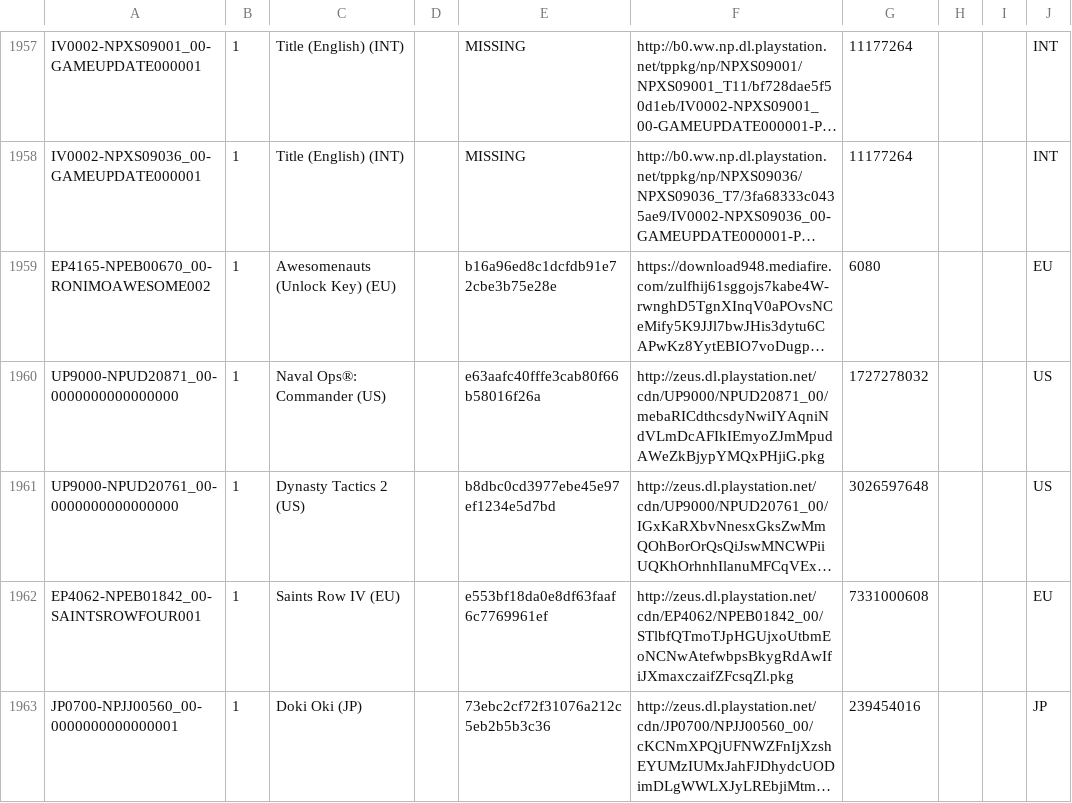
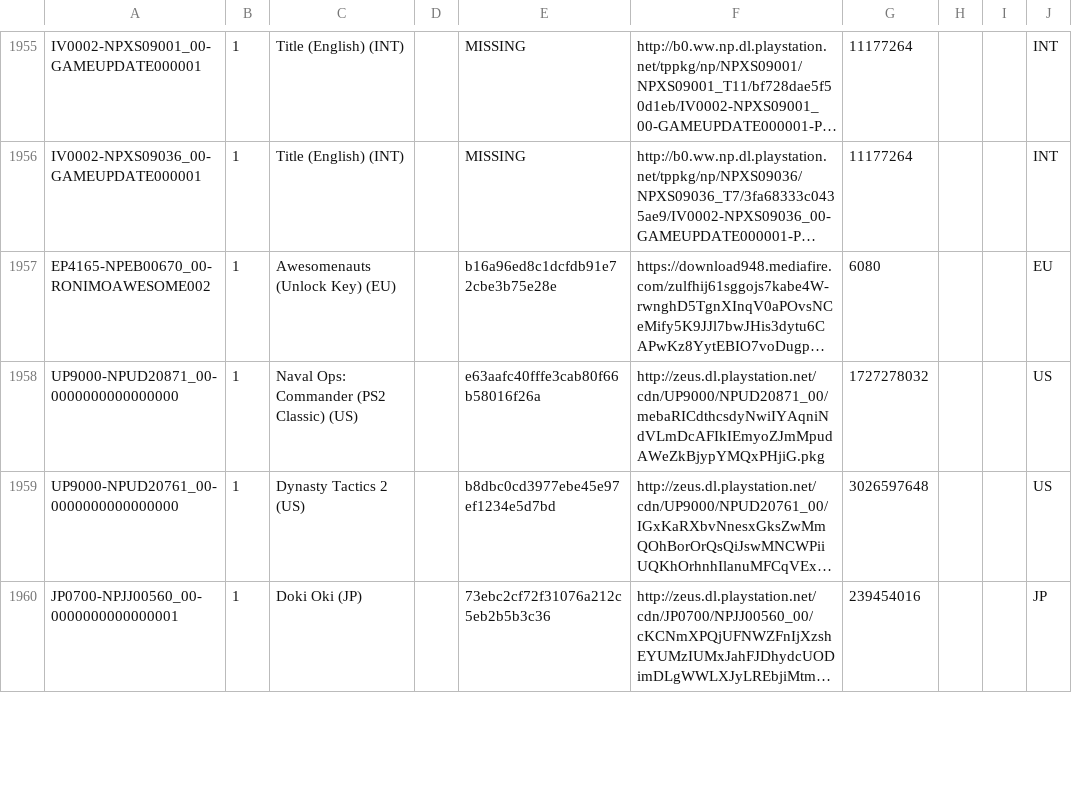
Before and after one commit to jy95/pkgi-ps3-nopaystation, a CSV file: output/pkgi_games_pending.csv, drawn as a sheet; only a part is shown, gaps mark what is left out; long unchanged cells end in …; removed rows and columns are numbered as before the commit, all else as after; the diff covers the shown part only; the diff names each change by its address in the sheet, - before the commit and + after, or states it on an @@ line.

```diff
--- a/output/pkgi_games_pending.csv
+++ b/output/pkgi_games_pending.csv
-C1958: Naval Ops®: Commander (US)
+C1958: Naval Ops: Commander (PS2 Classic) (US)
-row 1962: EP4062-NPEB01842_00-SAINTSROWFOUR001 | 1 | Saints Row IV (EU) |  | e553bf18da0e8df63faaf6c7769961ef | http://zeus.dl.playstation.net/cdn/EP4062/NPEB01842_00/STlbfQTmoTJpHGUjxoUtbmEoNCNwAtefwbpsBkygRdAwIfiJXmaxczaifZFcsqZl.pkg | 7331000608 |  |  | EU
```
Also changed, not shown: 3 removed rows and 2 edited cells elsewhere in this file, input/PS3_THEMES.tsv, input/pending_PS3_GAMES.tsv, 14 other files.
